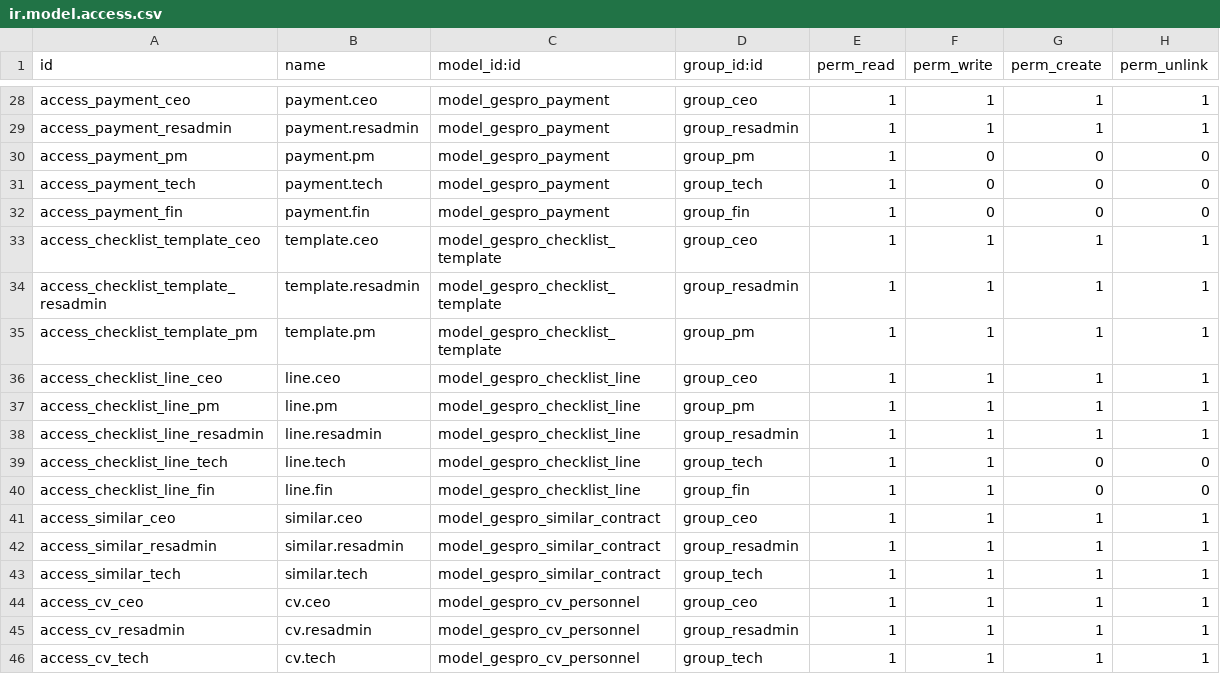
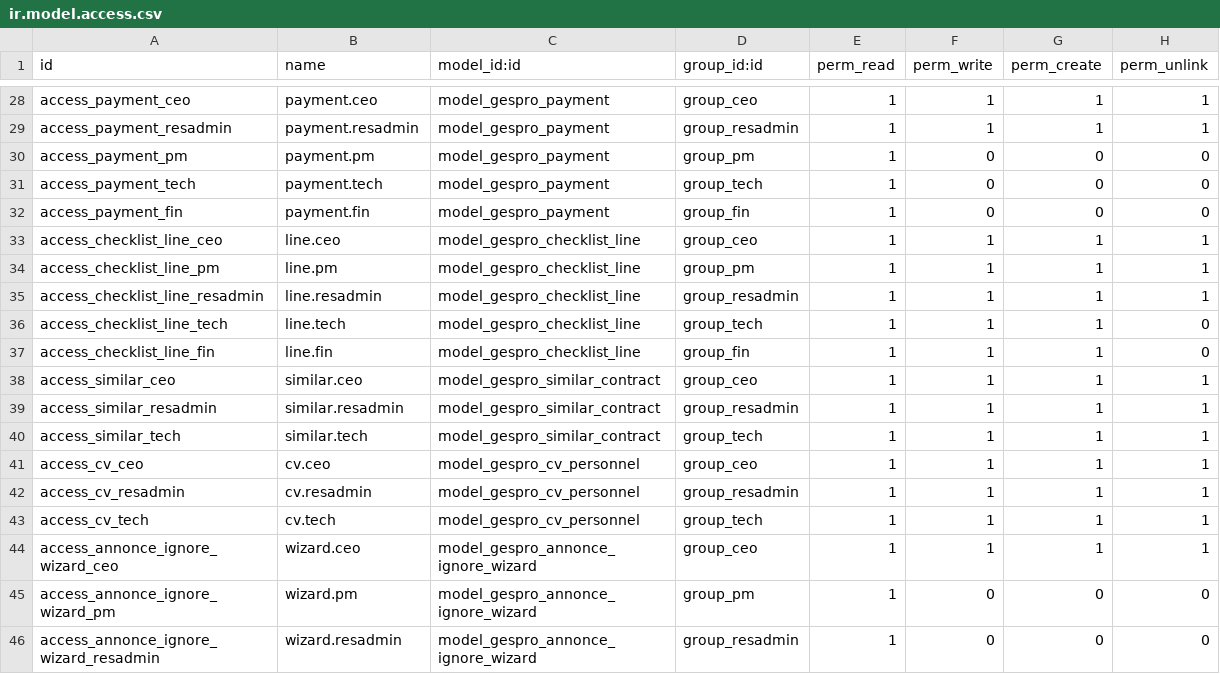
Before and after one commit to ITProgconquer/custom_addons, a CSV file: GesPro/security/ir.model.access.csv, drawn as a sheet; only a part is shown, gaps mark what is left out; the shorter side is filled out with more unchanged rows.

```diff
--- a/GesPro/security/ir.model.access.csv
+++ b/GesPro/security/ir.model.access.csv
@@ -32,5 +32,2 @@ access_payment_tech,payment.tech,model_gespro_payment,group_tech,1,0,0,0
 access_payment_fin,payment.fin,model_gespro_payment,group_fin,1,0,0,0
-access_checklist_template_ceo,template.ceo,model_gespro_checklist_template,group_ceo,1,1,1,1
-access_checklist_template_resadmin,template.resadmin,model_gespro_checklist_template,group_resadmin,1,1,1,1
-access_checklist_template_pm,template.pm,model_gespro_checklist_template,group_pm,1,1,1,1
 access_checklist_line_ceo,line.ceo,model_gespro_checklist_line,group_ceo,1,1,1,1
@@ -38,4 +35,4 @@ access_checklist_line_pm,line.pm,model_gespro_checklist_line,group_pm,1,1,1,1
 access_checklist_line_resadmin,line.resadmin,model_gespro_checklist_line,group_resadmin,1,1,1,1
-access_checklist_line_tech,line.tech,model_gespro_checklist_line,group_tech,1,1,0,0
-access_checklist_line_fin,line.fin,model_gespro_checklist_line,group_fin,1,1,0,0
+access_checklist_line_tech,line.tech,model_gespro_checklist_line,group_tech,1,1,1,0
+access_checklist_line_fin,line.fin,model_gespro_checklist_line,group_fin,1,1,1,0
 access_similar_ceo,similar.ceo,model_gespro_similar_contract,group_ceo,1,1,1,1
```
Also changed, not shown: 13 other files.
